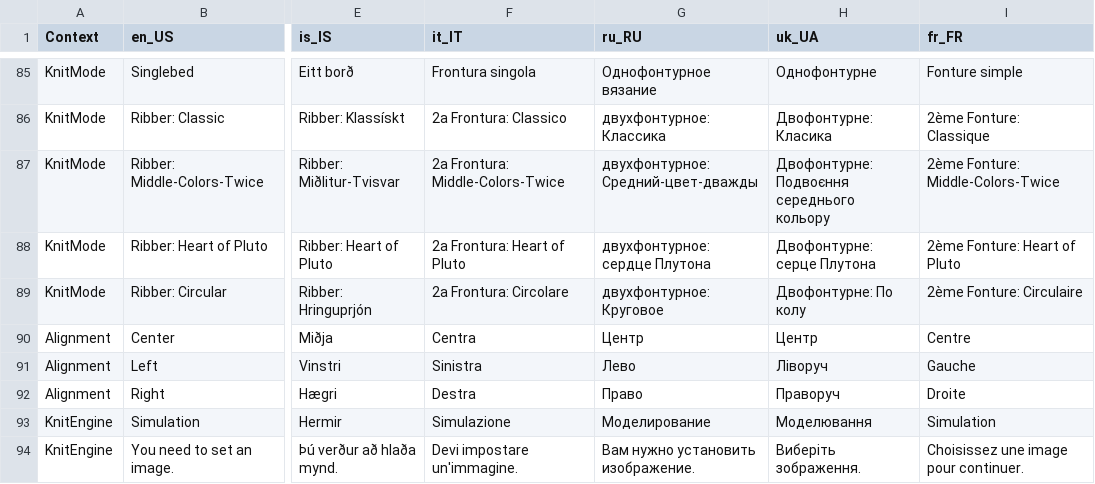
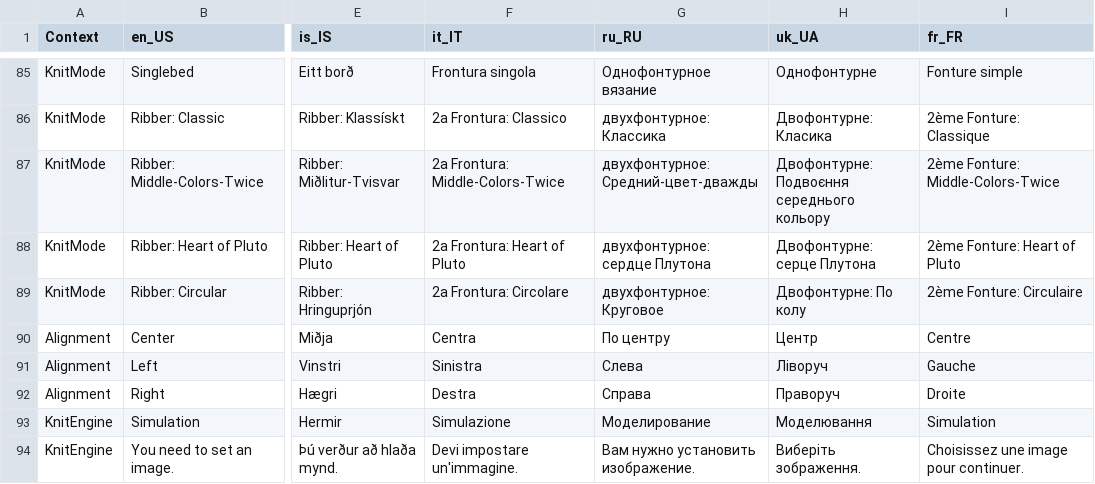
Before and after one commit to AllYarnsAreBeautiful/ayab-desktop, a TSV file: src/main/resources/base/ayab/translations/ayab-translation-master.tsv, drawn as a sheet; only a part is shown, gaps mark what is left out; the diff covers the shown part only; the diff names each change by its address in the sheet, - before the commit and + after, or states it on an @@ line.

```diff
--- a/src/main/resources/base/ayab/translations/ayab-translation-master.tsv
+++ b/src/main/resources/base/ayab/translations/ayab-translation-master.tsv
-G90 (ru_RU): Центр
+G90 (ru_RU): По центру
-G91 (ru_RU): Лево
+G91 (ru_RU): Слева
-G92 (ru_RU): Право
+G92 (ru_RU): Справа
```
Also changed, not shown: 22 edited cells elsewhere in this file.
